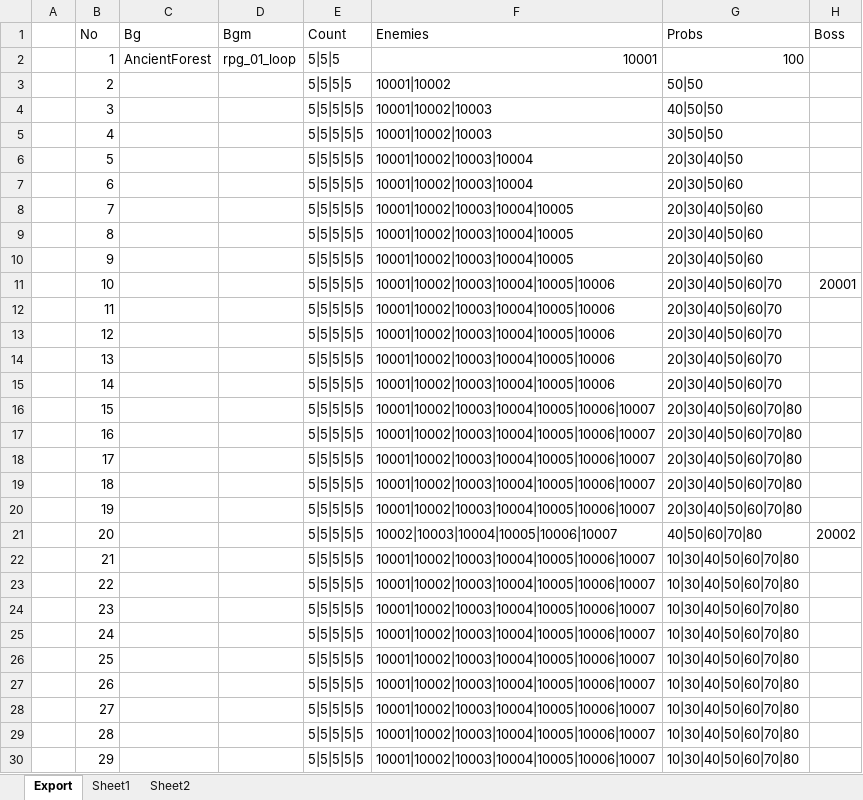
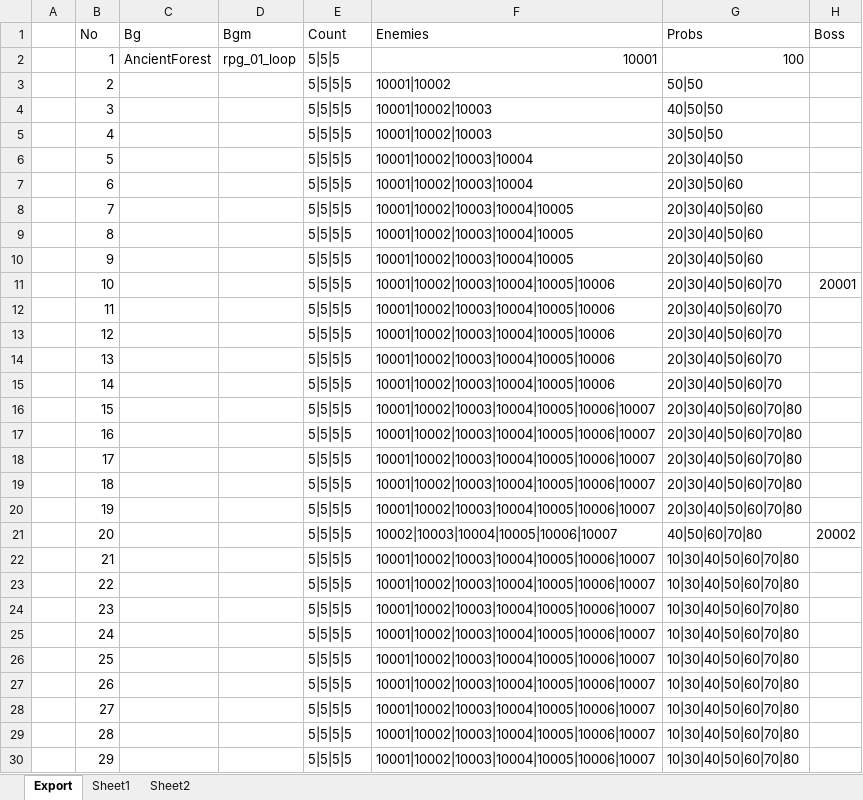
Before and after one commit to BlindBullet/ProjectDF, an Excel workbook: Assets/DataTables~/StageChart.xlsm, sheet Export, drawn as a sheet; only a part is shown; values as stored, in another font and other column widths than the file's, no borders; charts and pictures not drawn; the diff covers the shown part only; the diff names each change by its address in the sheet, - before the commit and + after, or states it on an @@ line.

```diff
--- a/Assets/DataTables~/StageChart.xlsm (sheet Export)
+++ b/Assets/DataTables~/StageChart.xlsm (sheet Export)
-E4:E30 (Count): 5|5|5|5|5
+E4:E30 (Count): 5|5|5|5
```
Also changed, not shown: 471 edited cells elsewhere in this sheet, charts or pictures, Assets/DataTables~/FxChart.xlsm, Assets/DataTables~/HitresultChart.xlsm, 14 other files.
